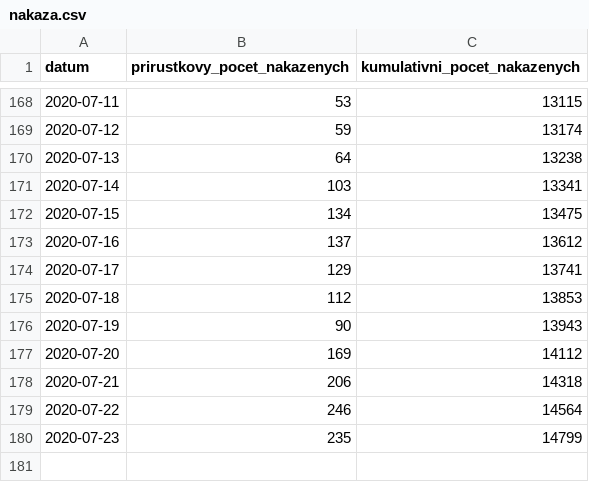
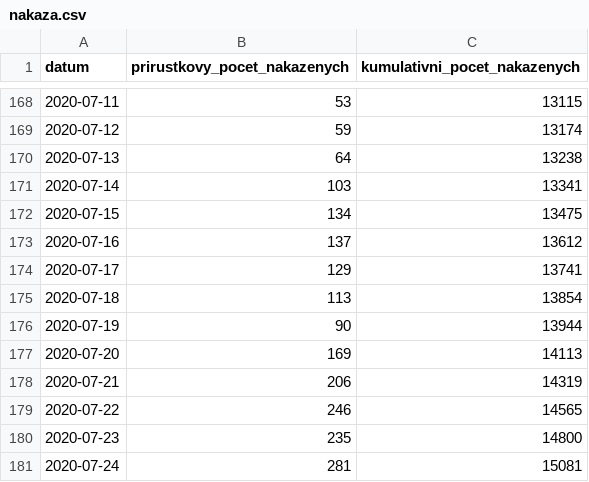
Before and after one commit to martin-majlis/covid-19, a CSV file: data/backup/onemocneni-aktualne.mzcr.cz_covid-19-v2/nakaza.csv, drawn as a sheet; only a part is shown, gaps mark what is left out.

```diff
--- a/data/backup/onemocneni-aktualne.mzcr.cz_covid-19-v2/nakaza.csv
+++ b/data/backup/onemocneni-aktualne.mzcr.cz_covid-19-v2/nakaza.csv
@@ -174,7 +174,8 @@
 2020-07-17,129,13741
-2020-07-18,112,13853
-2020-07-19,90,13943
-2020-07-20,169,14112
-2020-07-21,206,14318
-2020-07-22,246,14564
-2020-07-23,235,14799
+2020-07-18,113,13854
+2020-07-19,90,13944
+2020-07-20,169,14113
+2020-07-21,206,14319
+2020-07-22,246,14565
+2020-07-23,235,14800
+2020-07-24,281,15081
```
Also changed, not shown: data/backup/onemocneni-aktualne.mzcr.cz_covid-19-v2/kraj-okres-nakazeni-vyleceni-umrti.csv, data/backup/onemocneni-aktualne.mzcr.cz_covid-19-v2/nakazeni-vyleceni-umrti-testy.csv, 9 other files.
